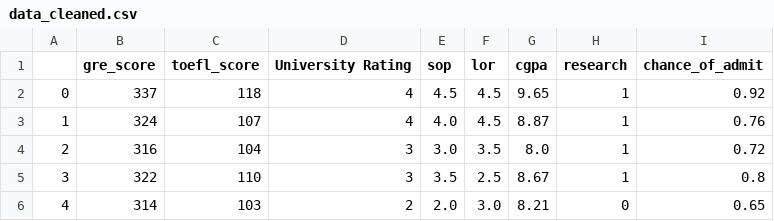
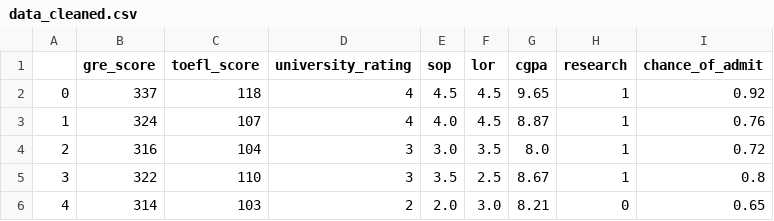
Before and after one commit to vidishsirdesai/projects_public, a CSV file: lin_reg_based_university_admission_predictor/data/data_cleaned.csv, drawn as a sheet; only a part is shown.

Commit message:
University Admission Predictor

```diff
--- a/lin_reg_based_university_admission_predictor/data/data_cleaned.csv
+++ b/lin_reg_based_university_admission_predictor/data/data_cleaned.csv
@@ -1,2 +1,2 @@
-,gre_score,toefl_score,University Rating,sop,lor,cgpa,research,chance_of_admit
+,gre_score,toefl_score,university_rating,sop,lor,cgpa,research,chance_of_admit
 0,337,118,4,4.5,4.5,9.65,1,0.92
```
Also changed, not shown: 11 other files.
